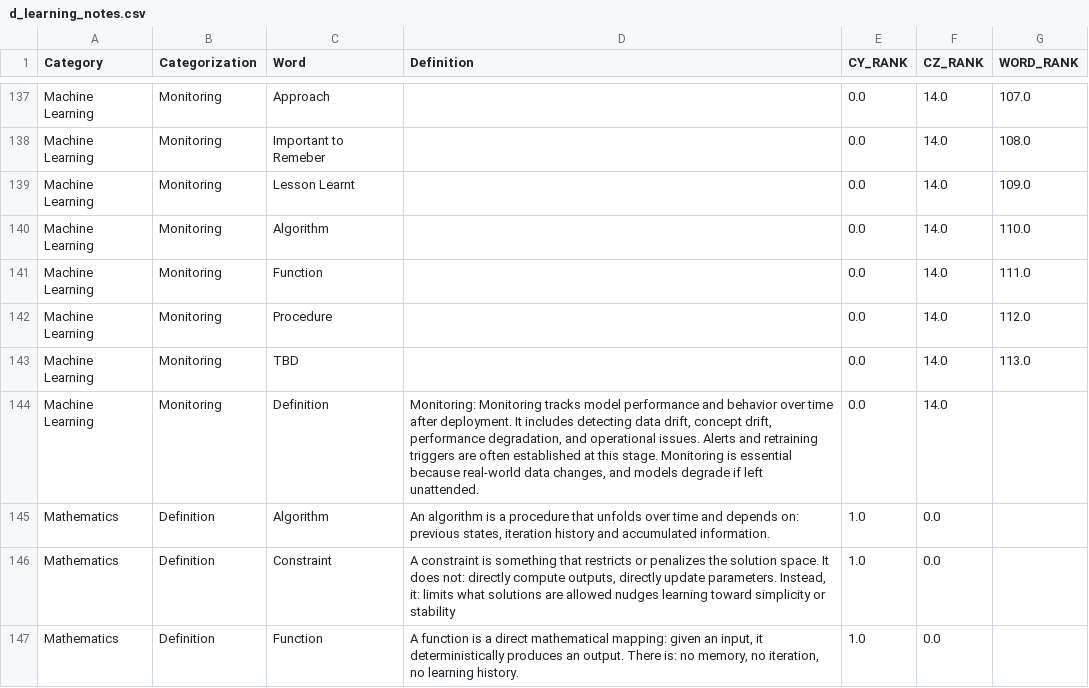
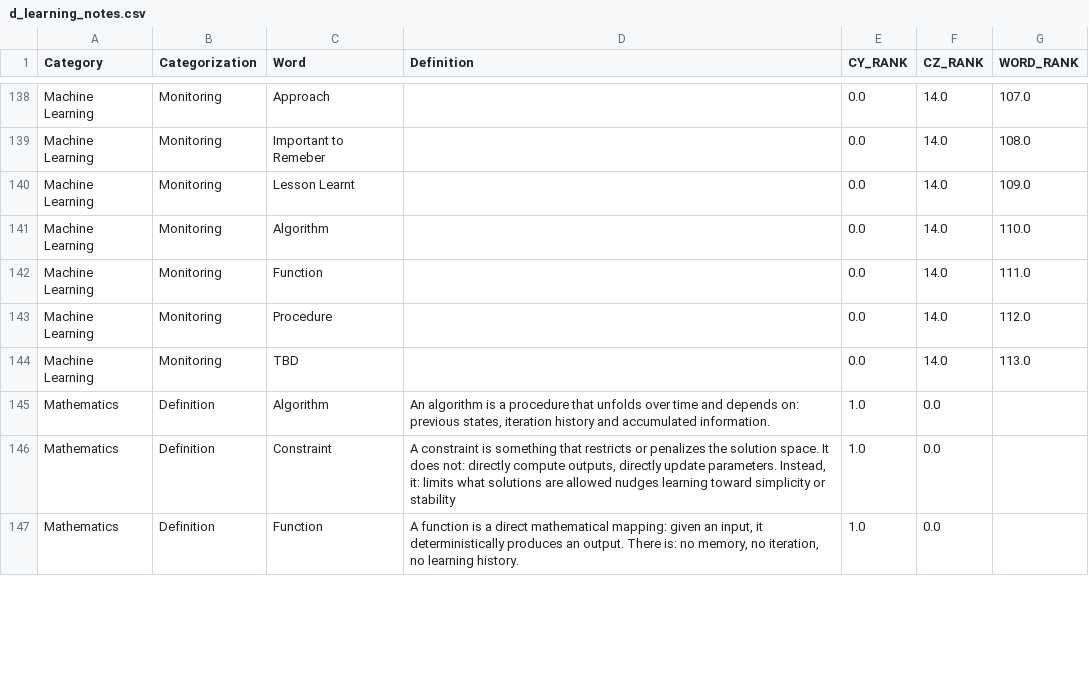
Before and after one commit to derek-dewald/Python_Tools, a CSV file: Streamlit/DataDictionary/d_learning_notes.csv, drawn as a sheet; only a part is shown, gaps mark what is left out; the diff covers the shown part only.

```diff
--- a/Streamlit/DataDictionary/d_learning_notes.csv
+++ b/Streamlit/DataDictionary/d_learning_notes.csv
@@ -150,3 +151,2 @@ Machine Learning,Monitoring,Procedure,,0.0,14.0,112.0
 Machine Learning,Monitoring,TBD,,0.0,14.0,113.0
-Machine Learning,Monitoring,Definition,"Monitoring: Monitoring tracks model performance and behavior over time after deployment. It includes detecting data drift, concept drift, performance degradation, and operational issues. Alerts and retraining triggers are often established at this stage. Monitoring is essential because real-world data changes, and models degrade if left unattended.",0.0,14.0,
 Mathematics,Definition,Algorithm,"An algorithm is a procedure that unfolds over time and depends on: previous states, iteration history and accumulated information.",1.0,0.0,
```
Also changed, not shown: 3 added rows, 2 removed rows and 44 edited cells elsewhere in this file, 1 other file.
